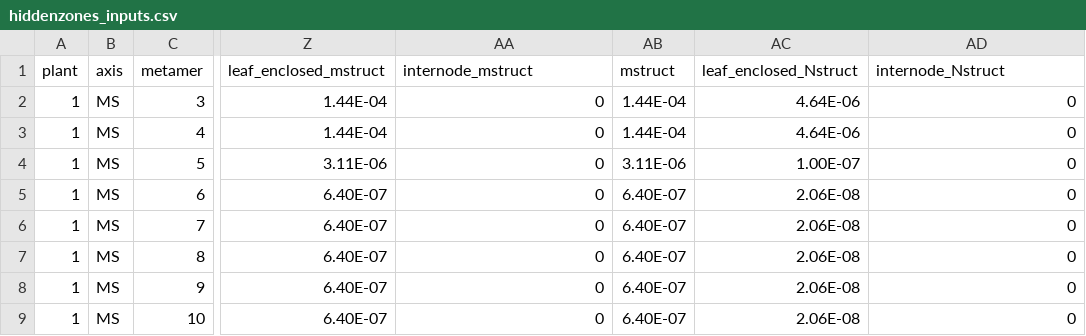
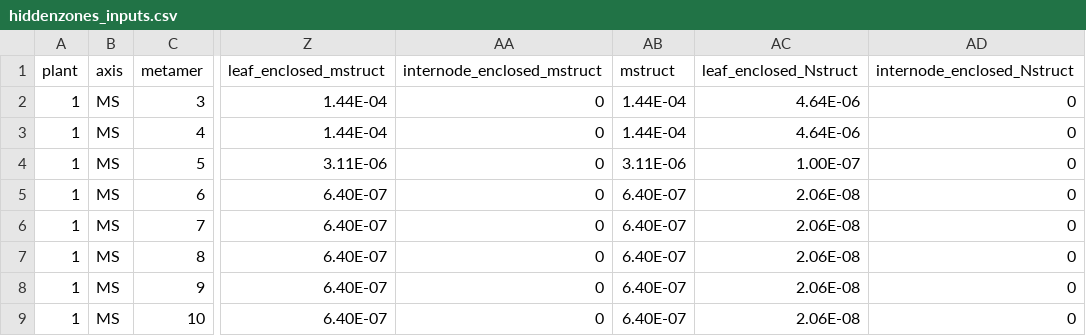
Before and after one commit to openalea-incubator/elong-wheat, a CSV file: example/inputs/hiddenzones_inputs.csv, drawn as a sheet; only a part is shown, gaps mark what is left out; the diff names each change by its address in the sheet, - before the commit and + after, or states it on an @@ line.

```diff
--- a/example/inputs/hiddenzones_inputs.csv
+++ b/example/inputs/hiddenzones_inputs.csv
-AA1: internode_mstruct
+AA1: internode_enclosed_mstruct
-AD1: internode_Nstruct
+AD1: internode_enclosed_Nstruct
```
Also changed, not shown: 3 other files.
